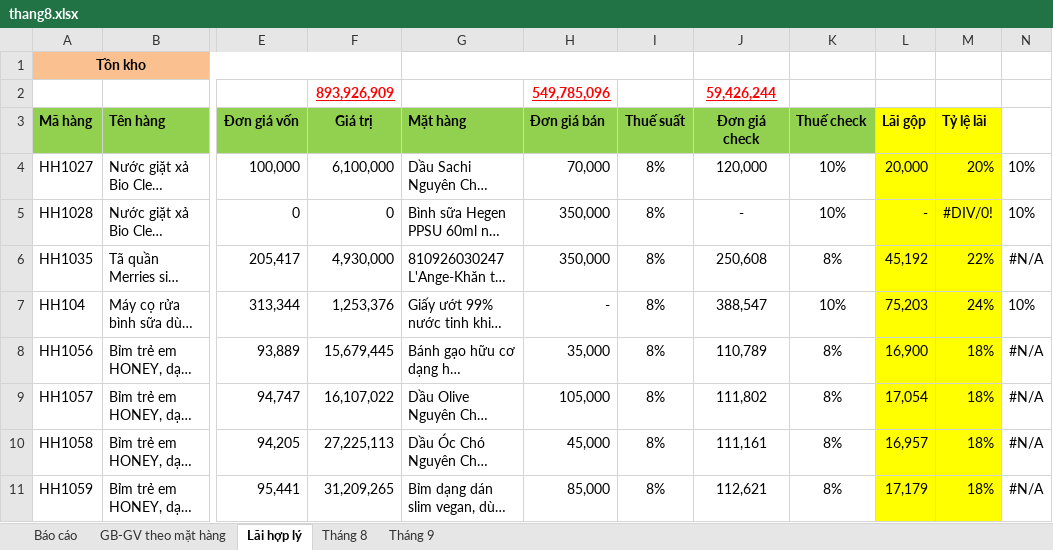
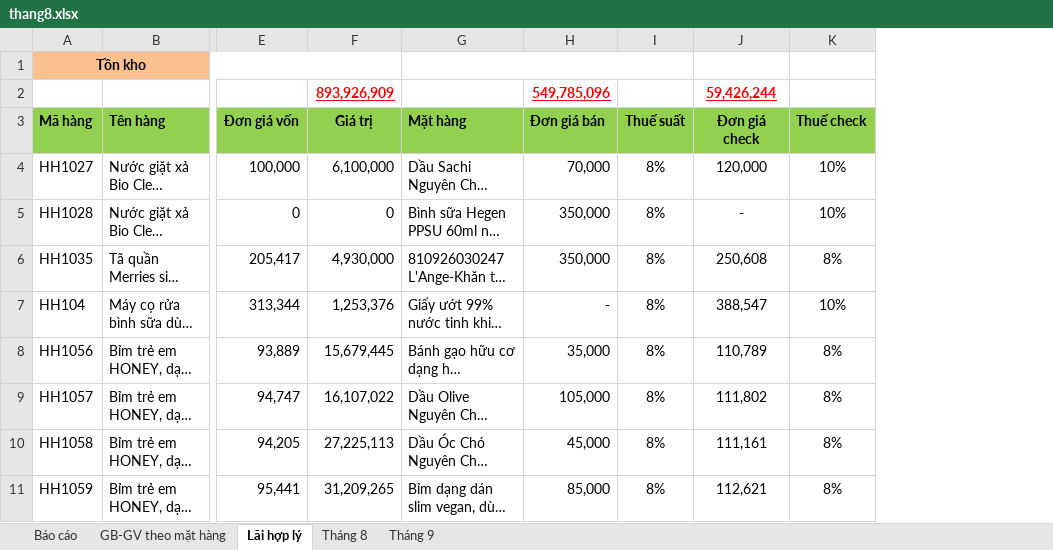
Before and after one commit to PhanDo19/eppex, an Excel workbook: aceess/thang8.xlsx, sheet Lãi hợp lý, drawn as a sheet; only a part is shown, gaps mark what is left out; long unchanged cells end in …; values as stored, in another font and other column widths than the file's, no borders; the diff names each change by its address in the sheet, - before the commit and + after, or states it on an @@ line.

```diff
--- a/aceess/thang8.xlsx (sheet Lãi hợp lý)
+++ b/aceess/thang8.xlsx (sheet Lãi hợp lý)
-column L (Lãi gộp), rows 4-11: 20,000 | - | 45,192 | 75,203 | 16,900 | 17,054 | 16,957 | 17,179
-column M (Tỷ lệ lãi), rows 4-11: 20% | #DIV/0! | 22% | 24% | 18% | 18% | 18% | 18%
-column N, rows 4-11: 10% | 10% | #N/A | 10% | #N/A | #N/A | #N/A | #N/A
```
Also changed, not shown: 5 other files.
